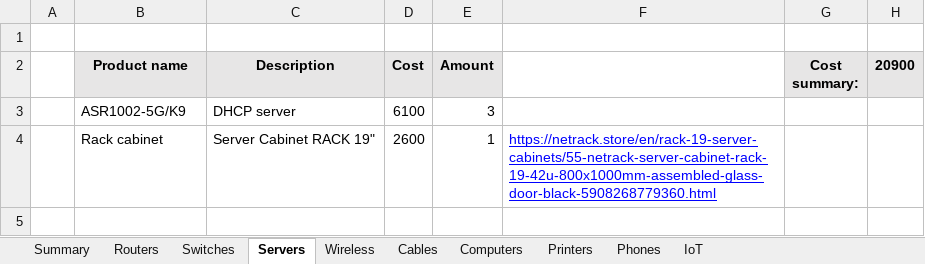
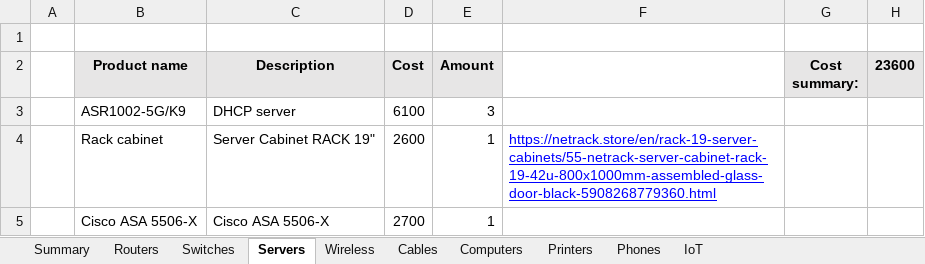
Before and after one commit to janek1842/NetCamps, an Excel workbook: cost register/netCamps_cost_register.xlsx, sheet Servers, drawn as a sheet; values as stored, in another font and other column widths than the file's, no borders; the diff names each change by its address in the sheet, - before the commit and + after, or states it on an @@ line.

```diff
--- a/cost register/netCamps_cost_register.xlsx (sheet Servers)
+++ b/cost register/netCamps_cost_register.xlsx (sheet Servers)
-H2: 20900
+H2: 23600
+row 5:  | Cisco ASA 5506-X | Cisco ASA 5506-X | 2700 | 1
```
Also changed, not shown: sheet Summary, charts or pictures, 1 other file.
